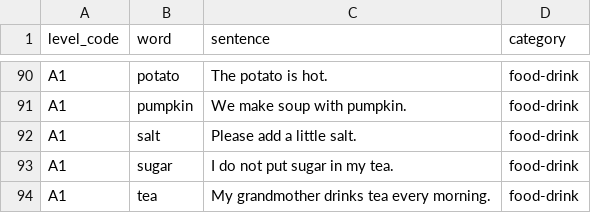
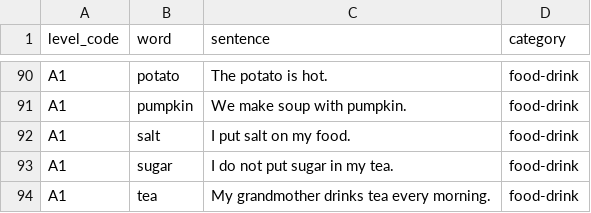
Before and after one commit to mstoel/A2Grammar, a CSV file: supabase/seed/dictation-a1.csv, drawn as a sheet; only a part is shown, gaps mark what is left out.

Commit message:
Update A1 salt dictation sentence

```diff
--- a/supabase/seed/dictation-a1.csv
+++ b/supabase/seed/dictation-a1.csv
@@ -91,3 +91,3 @@
 "A1","pumpkin","We make soup with pumpkin.","food-drink"
-"A1","salt","Please add a little salt.","food-drink"
+"A1","salt","I put salt on my food.","food-drink"
 "A1","sugar","I do not put sugar in my tea.","food-drink"
```
